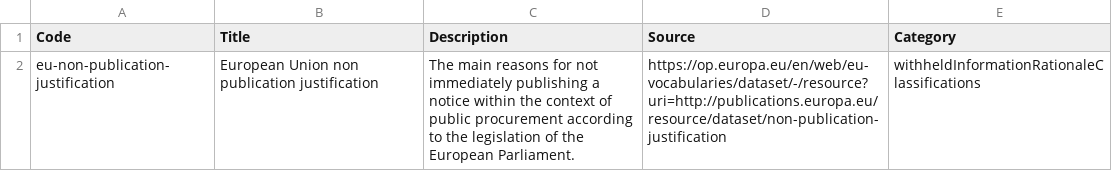
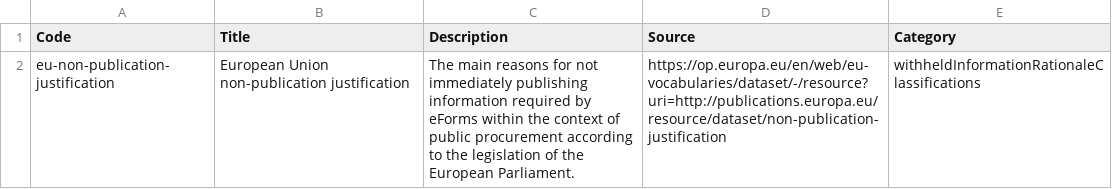
Before and after one commit to open-contracting-extensions/ocds_withheldInformation, a CSV file: codelists/+itemClassificationScheme.csv, drawn as a sheet.

```diff
--- a/codelists/+itemClassificationScheme.csv
+++ b/codelists/+itemClassificationScheme.csv
@@ -1,2 +1,2 @@
 Code,Title,Description,Source,Category
-eu-non-publication-justification,European Union non publication justification,The main reasons for not immediately publishing a notice within the context of public procurement according to the legislation of the European Parliament.,https://op.europa.eu/en/web/eu-vocabularies/dataset/-/resource?uri=http://publications.europa.eu/resource/dataset/non-publication-justification,withheldInformationRationaleClassifications
+eu-non-publication-justification,European Union non-publication justification,The main reasons for not immediately publishing information required by eForms within the context of public procurement according to the legislation of the European Parliament.,https://op.europa.eu/en/web/eu-vocabularies/dataset/-/resource?uri=http://publications.europa.eu/resource/dataset/non-publication-justification,withheldInformationRationaleClassifications
```
Also changed, not shown: 3 other files.
